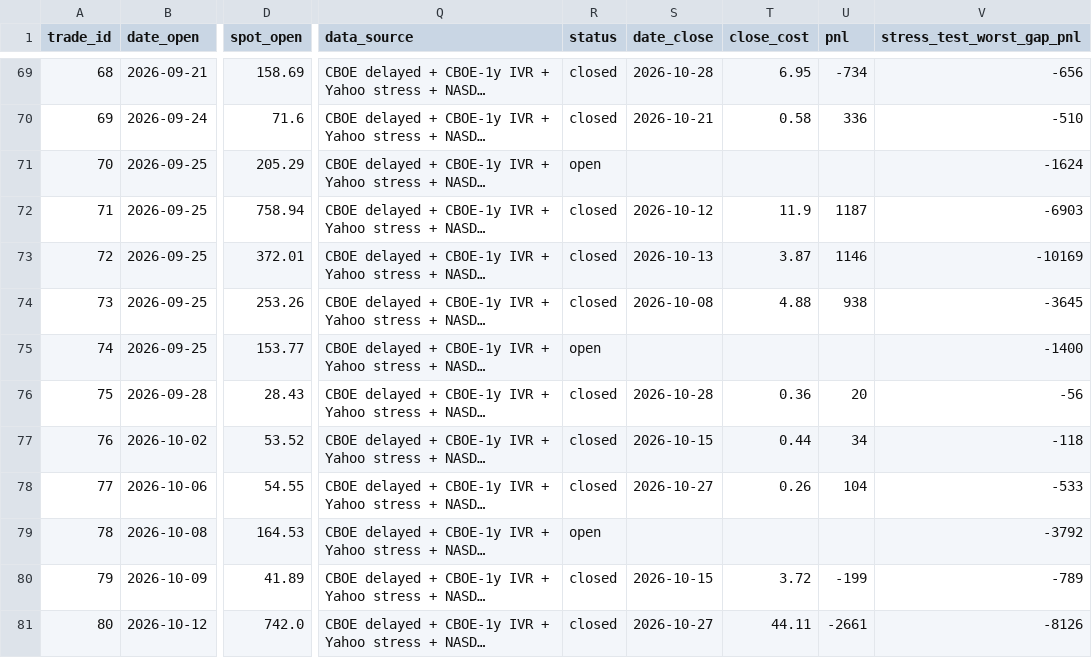
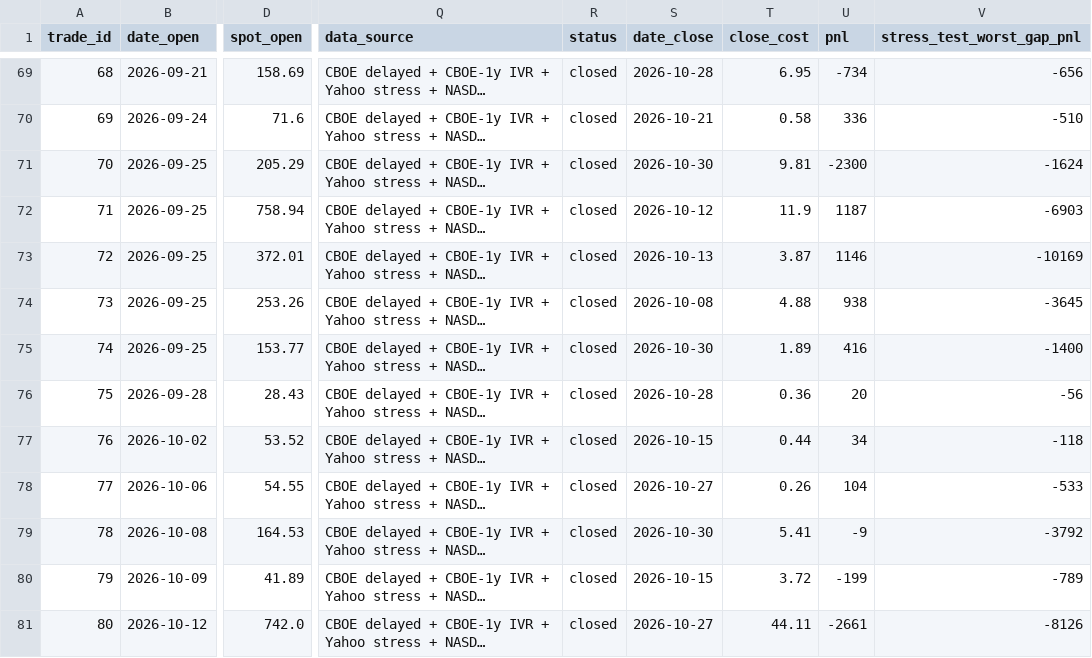
Before and after one commit to daugpinigu/tt-strangle-dashboard, a CSV file: ledger.csv, drawn as a sheet; only a part is shown, gaps mark what is left out; long unchanged cells end in …; the diff covers the shown part only; the diff names each change by its address in the sheet, - before the commit and + after, or states it on an @@ line.

```diff
--- a/ledger.csv
+++ b/ledger.csv
-R71 (status): open
+R71 (status): closed
-S71 (date_close): (empty)
+S71 (date_close): 2026-10-30
-T71 (close_cost): (empty)
+T71 (close_cost): 9.81
-U71 (pnl): (empty)
+U71 (pnl): -2300
-R75 (status): open
+R75 (status): closed
-S75 (date_close): (empty)
+S75 (date_close): 2026-10-30
-T75 (close_cost): (empty)
+T75 (close_cost): 1.89
-U75 (pnl): (empty)
+U75 (pnl): 416
-R79 (status): open
+R79 (status): closed
-S79 (date_close): (empty)
+S79 (date_close): 2026-10-30
-T79 (close_cost): (empty)
+T79 (close_cost): 5.41
-U79 (pnl): (empty)
+U79 (pnl): -9
```
Also changed, not shown: 5 added rows and 12 edited cells elsewhere in this file, 5 other files.
